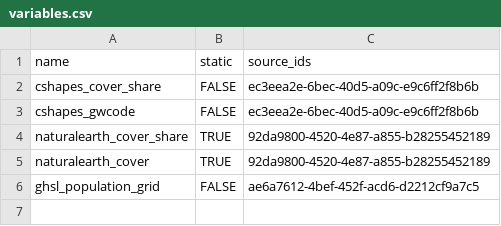
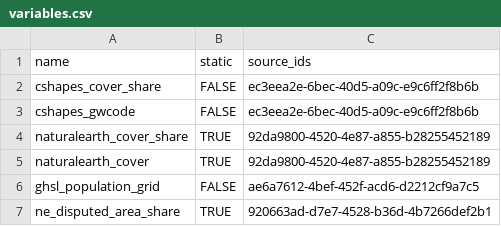
Before and after one commit to prio-data/priogrid, a CSV file: data_raw/variables.csv, drawn as a sheet; the diff names each change by its address in the sheet, - before the commit and + after, or states it on an @@ line.

Commit message:
natural earth disputed areas

```diff
--- a/data_raw/variables.csv
+++ b/data_raw/variables.csv
+row 7: ne_disputed_area_share | TRUE | 920663ad-d7e7-4528-b36d-4b7266def2b1
```
Also changed, not shown: 1 other file.
